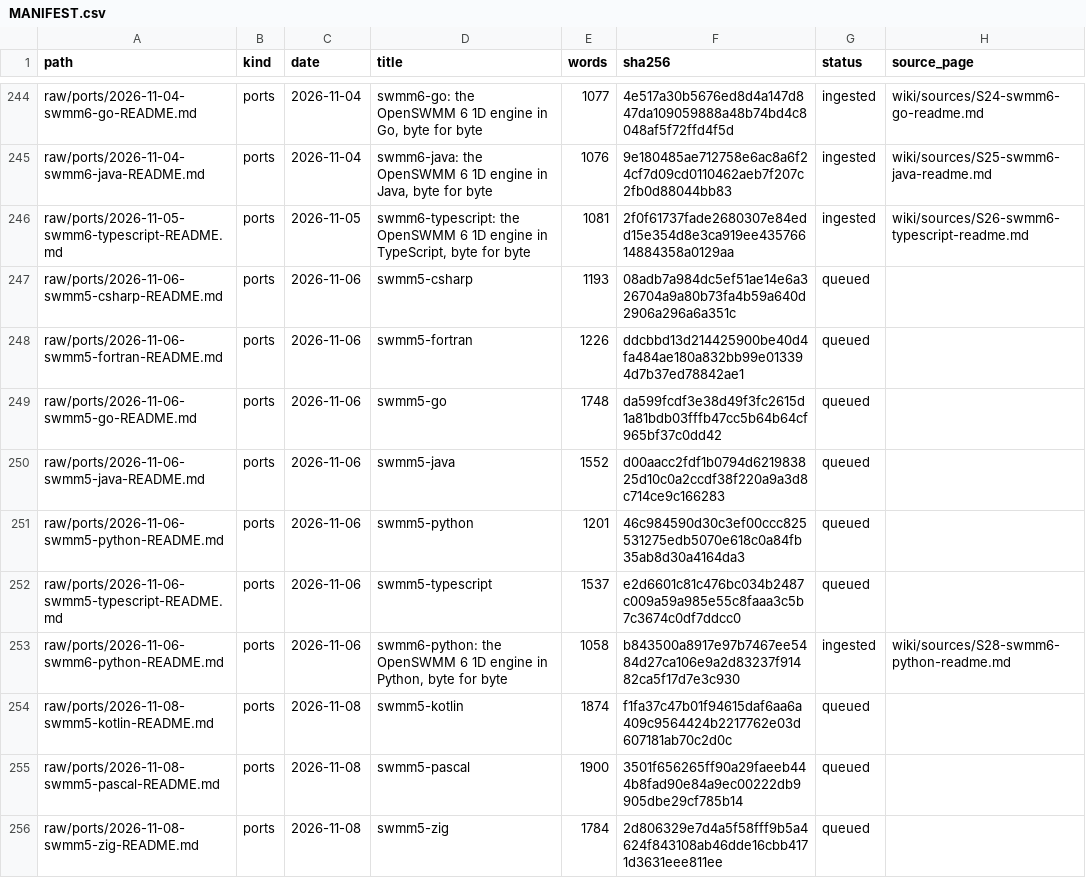
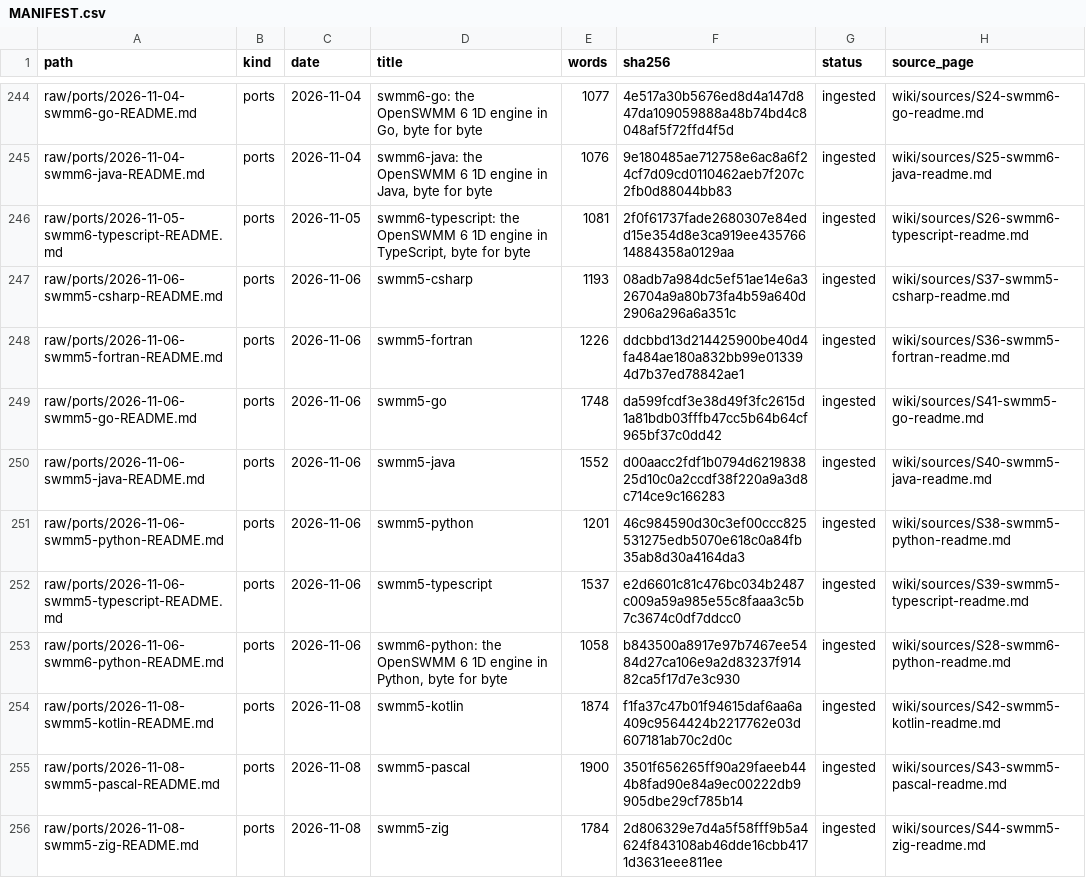
Before and after one commit to dickinsonre/swmm-second-brain, a CSV file: raw/MANIFEST.csv, drawn as a sheet; only a part is shown, gaps mark what is left out; the diff covers the shown part only.

```diff
--- a/raw/MANIFEST.csv
+++ b/raw/MANIFEST.csv
@@ -246,11 +246,11 @@ raw/ports/2026-11-04-swmm6-java-README.md,ports,2026-11-04,"swmm6-java: the Open
 raw/ports/2026-11-05-swmm6-typescript-README.md,ports,2026-11-05,"swmm6-typescript: the OpenSWMM 6 1D engine in TypeScript, byte for byte",1081,2f0f61737fade2680307e84edd15e354d8e3ca919ee43576614884358a0129aa,ingested,wiki/sources/S26-swmm6-typescript-readme.md
-raw/ports/2026-11-06-swmm5-csharp-README.md,ports,2026-11-06,swmm5-csharp,1193,08adb7a984dc5ef51ae14e6a326704a9a80b73fa4b59a640d2906a296a6a351c,queued,
-raw/ports/2026-11-06-swmm5-fortran-README.md,ports,2026-11-06,swmm5-fortran,1226,ddcbbd13d214425900be40d4fa484ae180a832bb99e013394d7b37ed78842ae1,queued,
-raw/ports/2026-11-06-swmm5-go-README.md,ports,2026-11-06,swmm5-go,1748,da599fcdf3e38d49f3fc2615d1a81bdb03fffb47cc5b64b64cf965bf37c0dd42,queued,
-raw/ports/2026-11-06-swmm5-java-README.md,ports,2026-11-06,swmm5-java,1552,d00aacc2fdf1b0794d621983825d10c0a2ccdf38f220a9a3d8c714ce9c166283,queued,
-raw/ports/2026-11-06-swmm5-python-README.md,ports,2026-11-06,swmm5-python,1201,46c984590d30c3ef00ccc825531275edb5070e618c0a84fb35ab8d30a4164da3,queued,
-raw/ports/2026-11-06-swmm5-typescript-README.md,ports,2026-11-06,swmm5-typescript,1537,e2d6601c81c476bc034b2487c009a59a985e55c8faaa3c5b7c3674c0df7ddcc0,queued,
+raw/ports/2026-11-06-swmm5-csharp-README.md,ports,2026-11-06,swmm5-csharp,1193,08adb7a984dc5ef51ae14e6a326704a9a80b73fa4b59a640d2906a296a6a351c,ingested,wiki/sources/S37-swmm5-csharp-readme.md
+raw/ports/2026-11-06-swmm5-fortran-README.md,ports,2026-11-06,swmm5-fortran,1226,ddcbbd13d214425900be40d4fa484ae180a832bb99e013394d7b37ed78842ae1,ingested,wiki/sources/S36-swmm5-fortran-readme.md
+raw/ports/2026-11-06-swmm5-go-README.md,ports,2026-11-06,swmm5-go,1748,da599fcdf3e38d49f3fc2615d1a81bdb03fffb47cc5b64b64cf965bf37c0dd42,ingested,wiki/sources/S41-swmm5-go-readme.md
+raw/ports/2026-11-06-swmm5-java-README.md,ports,2026-11-06,swmm5-java,1552,d00aacc2fdf1b0794d621983825d10c0a2ccdf38f220a9a3d8c714ce9c166283,ingested,wiki/sources/S40-swmm5-java-readme.md
+raw/ports/2026-11-06-swmm5-python-README.md,ports,2026-11-06,swmm5-python,1201,46c984590d30c3ef00ccc825531275edb5070e618c0a84fb35ab8d30a4164da3,ingested,wiki/sources/S38-swmm5-python-readme.md
+raw/ports/2026-11-06-swmm5-typescript-README.md,ports,2026-11-06,swmm5-typescript,1537,e2d6601c81c476bc034b2487c009a59a985e55c8faaa3c5b7c3674c0df7ddcc0,ingested,wiki/sources/S39-swmm5-typescript-readme.md
 raw/ports/2026-11-06-swmm6-python-README.md,ports,2026-11-06,"swmm6-python: the OpenSWMM 6 1D engine in Python, byte for byte",1058,b843500a8917e97b7467ee5484d27ca106e9a2d83237f91482ca5f17d7e3c930,ingested,wiki/sources/S28-swmm6-python-readme.md
-raw/ports/2026-11-08-swmm5-kotlin-README.md,ports,2026-11-08,swmm5-kotlin,1874,f1fa37c47b01f94615daf6aa6a409c9564424b2217762e03d607181ab70c2d0c,queued,
-raw/ports/2026-11-08-swmm5-pascal-README.md,ports,2026-11-08,swmm5-pascal,1900,3501f656265ff90a29faeeb444b8fad90e84a9ec00222db9905dbe29cf785b14,queued,
-raw/ports/2026-11-08-swmm5-zig-README.md,ports,2026-11-08,swmm5-zig,1784,2d806329e7d4a5f58fff9b5a4624f843108ab46dde16cbb4171d3631eee811ee,queued,
+raw/ports/2026-11-08-swmm5-kotlin-README.md,ports,2026-11-08,swmm5-kotlin,1874,f1fa37c47b01f94615daf6aa6a409c9564424b2217762e03d607181ab70c2d0c,ingested,wiki/sources/S42-swmm5-kotlin-readme.md
+raw/ports/2026-11-08-swmm5-pascal-README.md,ports,2026-11-08,swmm5-pascal,1900,3501f656265ff90a29faeeb444b8fad90e84a9ec00222db9905dbe29cf785b14,ingested,wiki/sources/S43-swmm5-pascal-readme.md
+raw/ports/2026-11-08-swmm5-zig-README.md,ports,2026-11-08,swmm5-zig,1784,2d806329e7d4a5f58fff9b5a4624f843108ab46dde16cbb4171d3631eee811ee,ingested,wiki/sources/S44-swmm5-zig-readme.md
```
Also changed, not shown: 20 edited cells elsewhere in this file, 32 other files.
